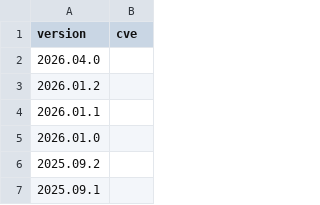
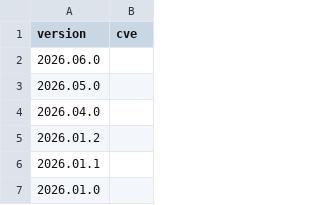
Before and after one commit to jumpingrivers/audit.base, a CSV file: inst/extdata/versions/workbench.csv, drawn as a sheet; only a part is shown; the shorter side is filled out with more unchanged rows.

```diff
--- a/inst/extdata/versions/workbench.csv
+++ b/inst/extdata/versions/workbench.csv
@@ -1,2 +1,4 @@
 version,cve
+2026.06.0,
+2026.05.0,
 2026.04.0,
```
Also changed, not shown: inst/extdata/versions/connect.csv, inst/extdata/versions/software.csv, 11 other files.
